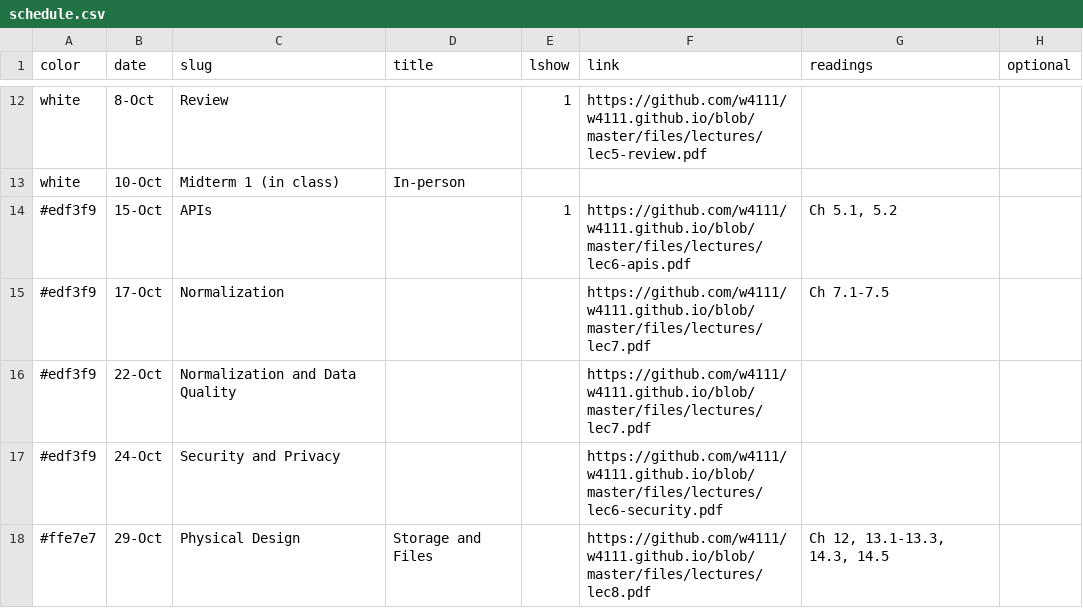
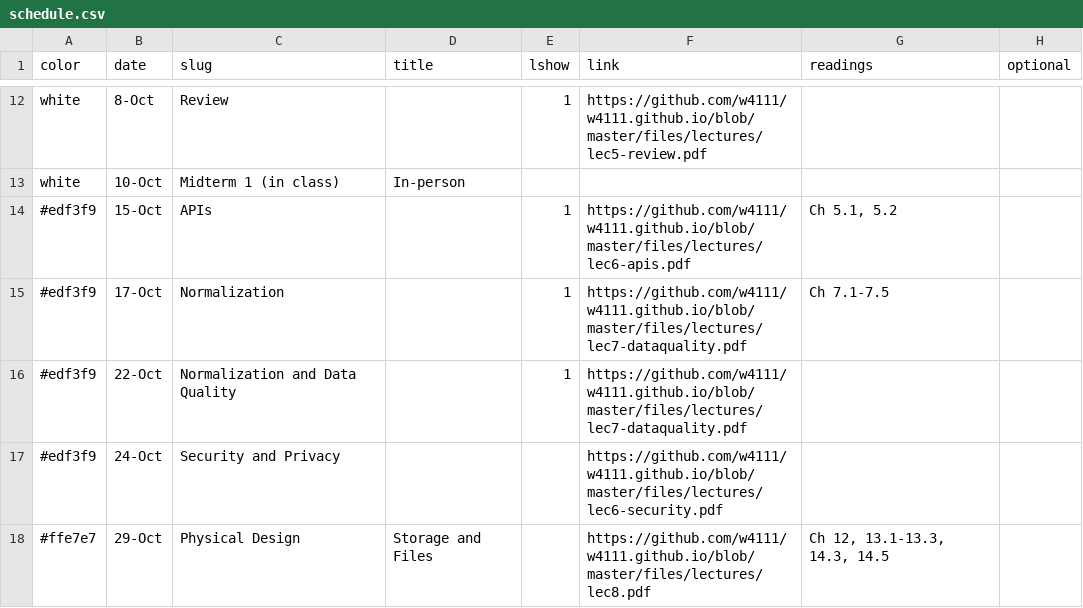
Before and after one commit to w4111/w4111.github.io, a CSV file: _data/schedule.csv, drawn as a sheet; only a part is shown, gaps mark what is left out; the diff names each change by its address in the sheet, - before the commit and + after, or states it on an @@ line.

```diff
--- a/_data/schedule.csv
+++ b/_data/schedule.csv
-E15:E16 (lshow): (empty)
+E15:E16 (lshow): 1
-F15:F16 (link): https://github.com/w4111/w4111.github.io/blob/master/files/lectures/lec7.pdf
+F15:F16 (link): https://github.com/w4111/w4111.github.io/blob/master/files/lectures/lec7-dataquality.pdf
```
Also changed, not shown: 2 other files.
